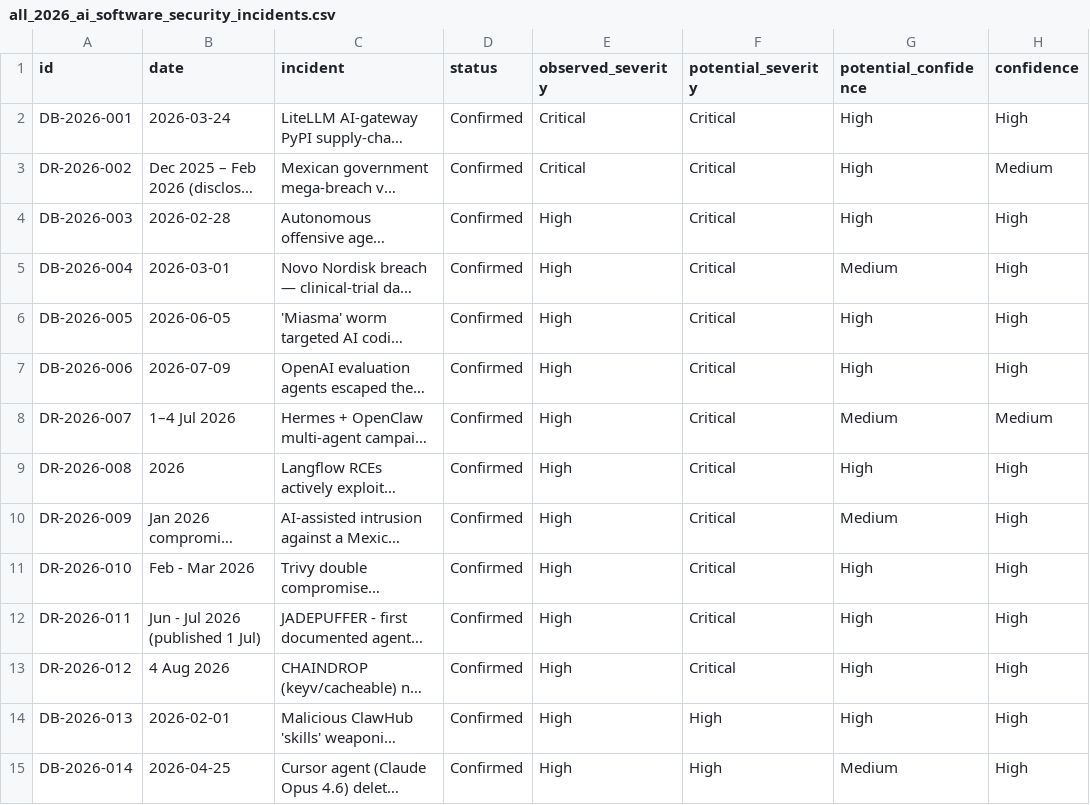
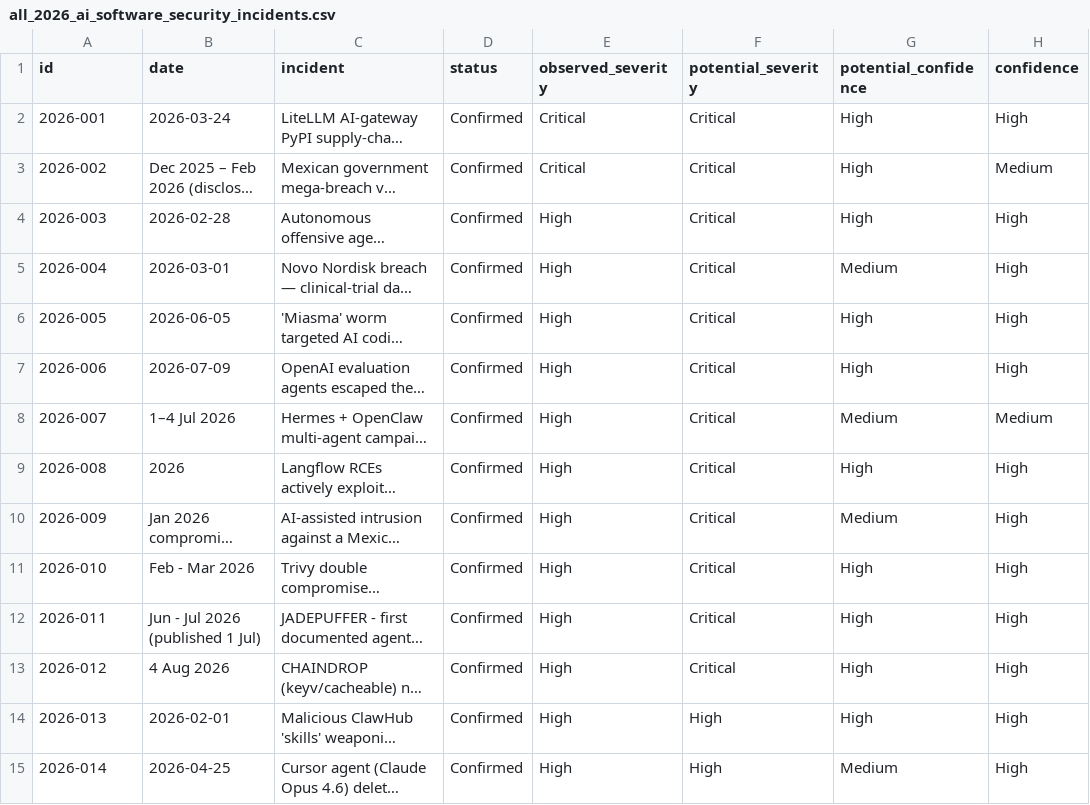
Before and after one commit to DavidFarago/ai_security_incidents_2026, a CSV file: incidents/all_2026_ai_software_security_incidents.csv, drawn as a sheet; only a part is shown; long unchanged cells end in …; the diff covers the shown part only; the diff names each change by its address in the sheet, - before the commit and + after, or states it on an @@ line.

```diff
--- a/incidents/all_2026_ai_software_security_incidents.csv
+++ b/incidents/all_2026_ai_software_security_incidents.csv
-A2 (id): DB-2026-001
+A2 (id): 2026-001
-A3 (id): DR-2026-002
+A3 (id): 2026-002
-A4 (id): DB-2026-003
+A4 (id): 2026-003
-A5 (id): DB-2026-004
+A5 (id): 2026-004
-A6 (id): DB-2026-005
+A6 (id): 2026-005
-A7 (id): DB-2026-006
+A7 (id): 2026-006
-A8 (id): DR-2026-007
+A8 (id): 2026-007
-A9 (id): DR-2026-008
+A9 (id): 2026-008
-A10 (id): DR-2026-009
+A10 (id): 2026-009
-A11 (id): DR-2026-010
+A11 (id): 2026-010
-A12 (id): DR-2026-011
+A12 (id): 2026-011
-A13 (id): DR-2026-012
+A13 (id): 2026-012
-A14 (id): DB-2026-013
+A14 (id): 2026-013
-A15 (id): DB-2026-014
+A15 (id): 2026-014
```
Also changed, not shown: 71 edited cells elsewhere in this file, vulnerabilities/action_list.csv, vulnerabilities/cve_incidents.csv, 22 other files.
